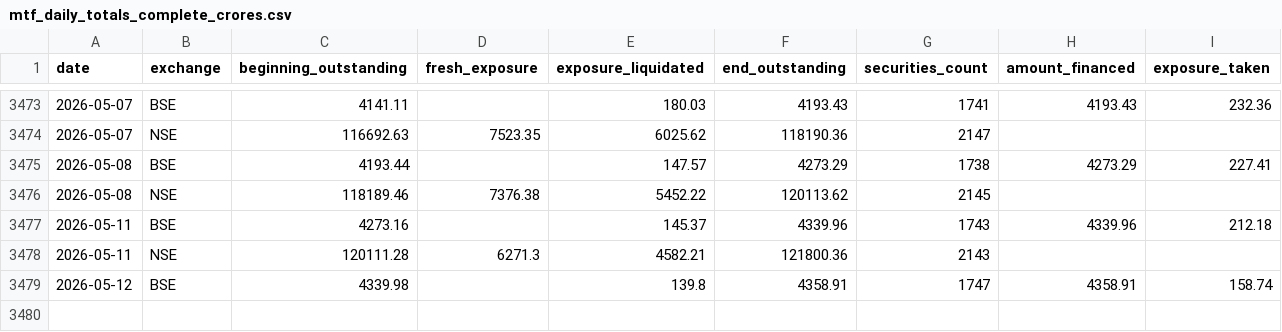
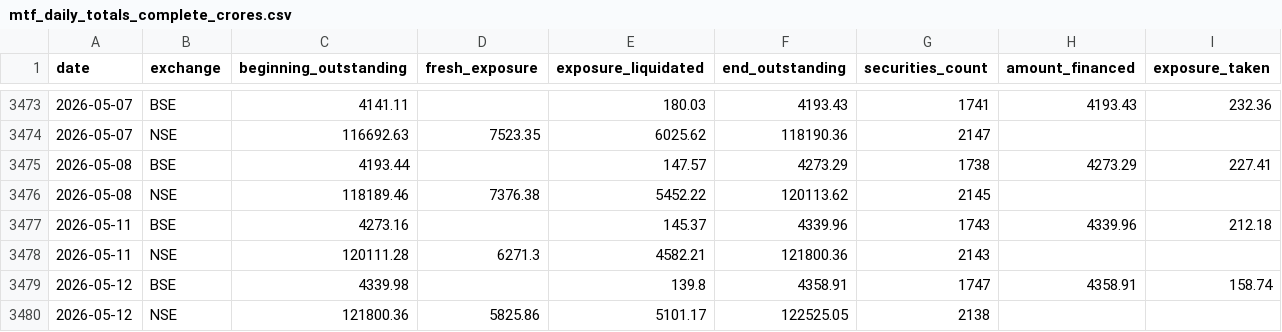
Before and after one commit to prayagverma/mtf, a CSV file: mtf_daily_totals_complete_crores.csv, drawn as a sheet; only a part is shown, gaps mark what is left out; the diff names each change by its address in the sheet, - before the commit and + after, or states it on an @@ line.

```diff
--- a/mtf_daily_totals_complete_crores.csv
+++ b/mtf_daily_totals_complete_crores.csv
+row 3480: 2026-05-12 | NSE | 121800.36 | 5825.86 | 5101.17 | 122525.05 | 2138
```
Also changed, not shown: mtf_daily_totals.csv, mtf_daily_totals_complete.csv, 6 other files.
